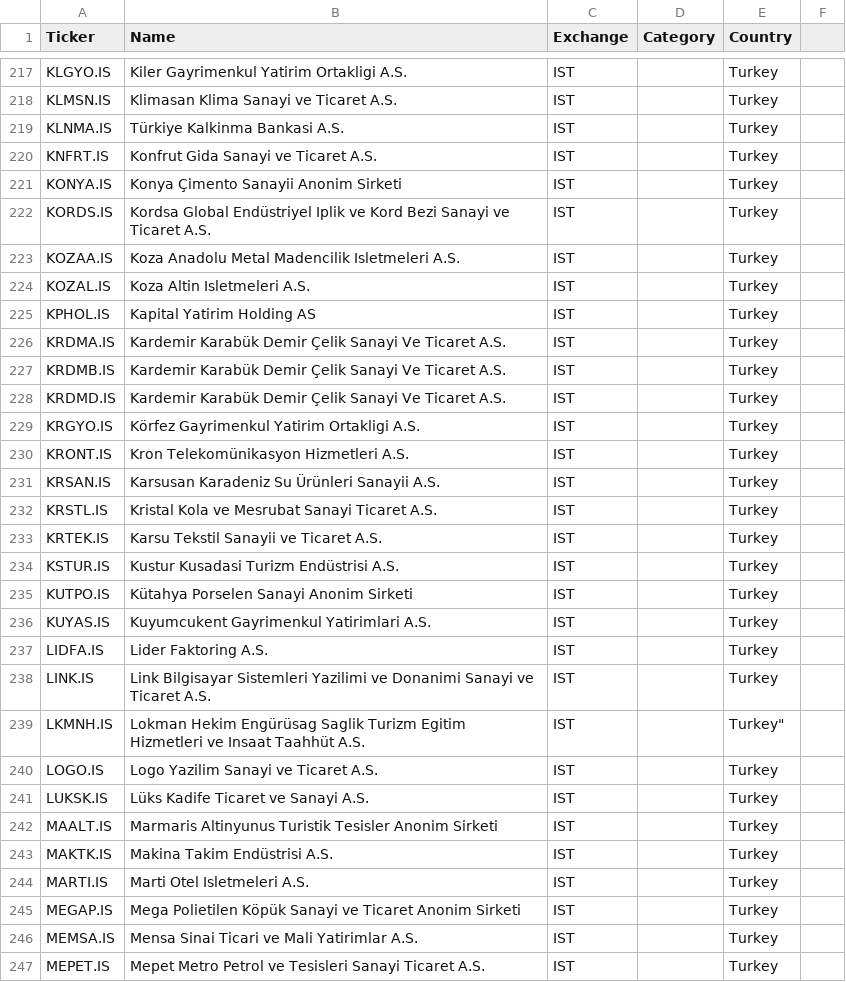
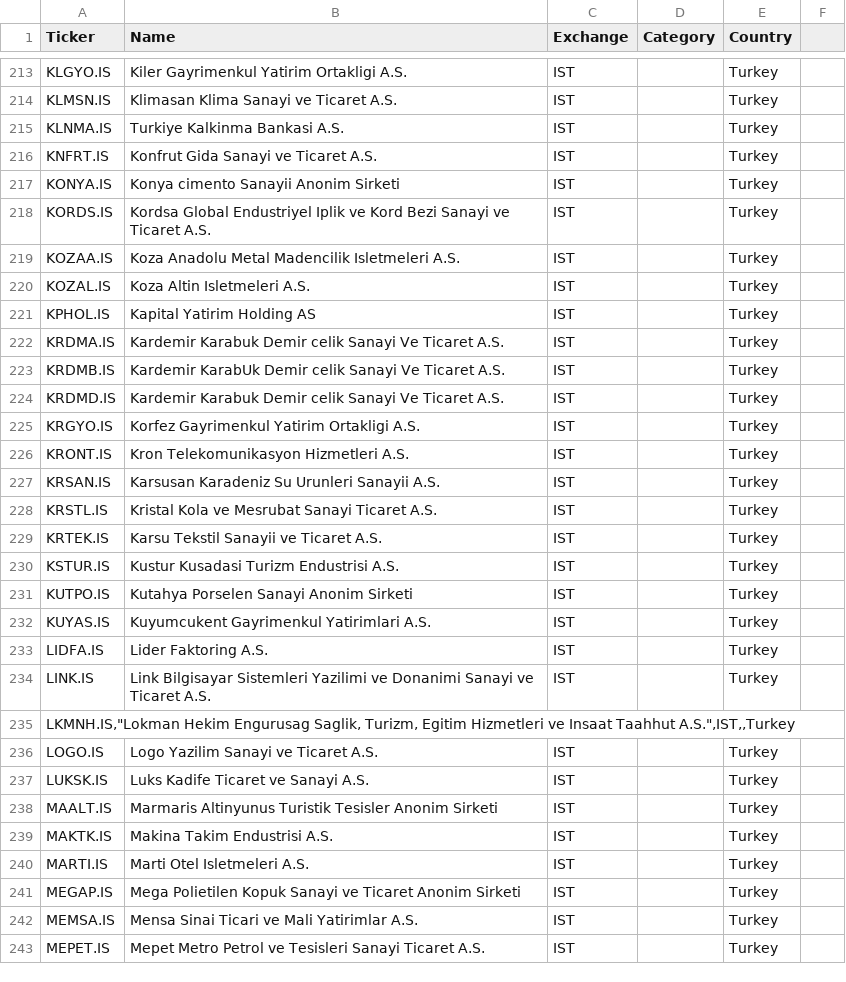
Before and after one commit to borasavkar/bist, a CSV file: docs/bist.csv, drawn as a sheet; only a part is shown, gaps mark what is left out; the diff covers the shown part only.

```diff
--- a/docs/bist.csv
+++ b/docs/bist.csv
@@ -218,6 +214,6 @@ KLGYO.IS,Kiler Gayrimenkul Yatirim Ortakligi A.S.,IST,,Turkey
 KLMSN.IS,Klimasan Klima Sanayi ve Ticaret A.S.,IST,,Turkey
-KLNMA.IS,Türkiye Kalkinma Bankasi A.S.,IST,,Turkey
+KLNMA.IS,Turkiye Kalkinma Bankasi A.S.,IST,,Turkey
 KNFRT.IS,Konfrut Gida Sanayi ve Ticaret A.S.,IST,,Turkey
-KONYA.IS,Konya Çimento Sanayii Anonim Sirketi,IST,,Turkey
-KORDS.IS,Kordsa Global Endüstriyel Iplik ve Kord Bezi Sanayi ve Ticaret A.S.,IST,,Turkey
+KONYA.IS,Konya cimento Sanayii Anonim Sirketi,IST,,Turkey
+KORDS.IS,Kordsa Global Endustriyel Iplik ve Kord Bezi Sanayi ve Ticaret A.S.,IST,,Turkey
 KOZAA.IS,Koza Anadolu Metal Madencilik Isletmeleri A.S.,IST,,Turkey
@@ -225,12 +221,12 @@ KOZAL.IS,Koza Altin Isletmeleri A.S.,IST,,Turkey
 KPHOL.IS,Kapital Yatirim Holding AS,IST,,Turkey
-KRDMA.IS,Kardemir Karabük Demir Çelik Sanayi Ve Ticaret A.S.,IST,,Turkey
-KRDMB.IS,Kardemir Karabük Demir Çelik Sanayi Ve Ticaret A.S.,IST,,Turkey
-KRDMD.IS,Kardemir Karabük Demir Çelik Sanayi Ve Ticaret A.S.,IST,,Turkey
-KRGYO.IS,Körfez Gayrimenkul Yatirim Ortakligi A.S.,IST,,Turkey
-KRONT.IS,Kron Telekomünikasyon Hizmetleri A.S.,IST,,Turkey
-KRSAN.IS,Karsusan Karadeniz Su Ürünleri Sanayii A.S.,IST,,Turkey
+KRDMA.IS,Kardemir Karabuk Demir celik Sanayi Ve Ticaret A.S.,IST,,Turkey
+KRDMB.IS,Kardemir KarabUk Demir celik Sanayi Ve Ticaret A.S.,IST,,Turkey
+KRDMD.IS,Kardemir Karabuk Demir celik Sanayi Ve Ticaret A.S.,IST,,Turkey
+KRGYO.IS,Korfez Gayrimenkul Yatirim Ortakligi A.S.,IST,,Turkey
+KRONT.IS,Kron Telekomunikasyon Hizmetleri A.S.,IST,,Turkey
+KRSAN.IS,Karsusan Karadeniz Su Urunleri Sanayii A.S.,IST,,Turkey
 KRSTL.IS,Kristal Kola ve Mesrubat Sanayi Ticaret A.S.,IST,,Turkey
 KRTEK.IS,Karsu Tekstil Sanayii ve Ticaret A.S.,IST,,Turkey
-KSTUR.IS,Kustur Kusadasi Turizm Endüstrisi A.S.,IST,,Turkey
-KUTPO.IS,Kütahya Porselen Sanayi Anonim Sirketi,IST,,Turkey
+KSTUR.IS,Kustur Kusadasi Turizm Endustrisi A.S.,IST,,Turkey
+KUTPO.IS,Kutahya Porselen Sanayi Anonim Sirketi,IST,,Turkey
 KUYAS.IS,Kuyumcukent Gayrimenkul Yatirimlari A.S.,IST,,Turkey
@@ -238,9 +234,9 @@ LIDFA.IS,Lider Faktoring A.S.,IST,,Turkey
 LINK.IS,Link Bilgisayar Sistemleri Yazilimi ve Donanimi Sanayi ve Ticaret A.S.,IST,,Turkey
-LKMNH.IS,Lokman Hekim Engürüsag Saglik Turizm Egitim Hizmetleri ve Insaat Taahhüt A.S.,IST,,Turkey"
+"LKMNH.IS,""Lokman Hekim Engurusag Saglik, Turizm, Egitim Hizmetleri ve Insaat Taahhut A.S."",IST,,Turkey"
 LOGO.IS,Logo Yazilim Sanayi ve Ticaret A.S.,IST,,Turkey
-LUKSK.IS,Lüks Kadife Ticaret ve Sanayi A.S.,IST,,Turkey
+LUKSK.IS,Luks Kadife Ticaret ve Sanayi A.S.,IST,,Turkey
 MAALT.IS,Marmaris Altinyunus Turistik Tesisler Anonim Sirketi,IST,,Turkey
-MAKTK.IS,Makina Takim Endüstrisi A.S.,IST,,Turkey
+MAKTK.IS,Makina Takim Endustrisi A.S.,IST,,Turkey
 MARTI.IS,Marti Otel Isletmeleri A.S.,IST,,Turkey
-MEGAP.IS,Mega Polietilen Köpük Sanayi ve Ticaret Anonim Sirketi,IST,,Turkey
+MEGAP.IS,Mega Polietilen Kopuk Sanayi ve Ticaret Anonim Sirketi,IST,,Turkey
 MEMSA.IS,Mensa Sinai Ticari ve Mali Yatirimlar A.S.,IST,,Turkey
```
Also changed, not shown: 1 added row, 5 removed rows and 92 edited cells elsewhere in this file.
